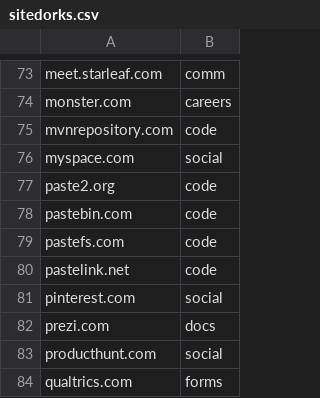
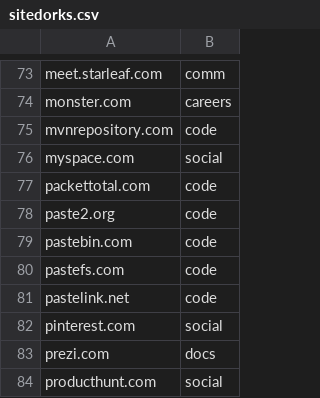
Before and after one commit to Zarcolio/sitedorks, a CSV file: sitedorks.csv, drawn as a sheet; only a part is shown, gaps mark what is left out; the shorter side is filled out with more unchanged rows; the diff names each change by its address in the sheet, - before the commit and + after, or states it on an @@ line.

Commit message:
Update sitedorks.csv

```diff
--- a/sitedorks.csv
+++ b/sitedorks.csv
+row 77: packettotal.com | code
```
